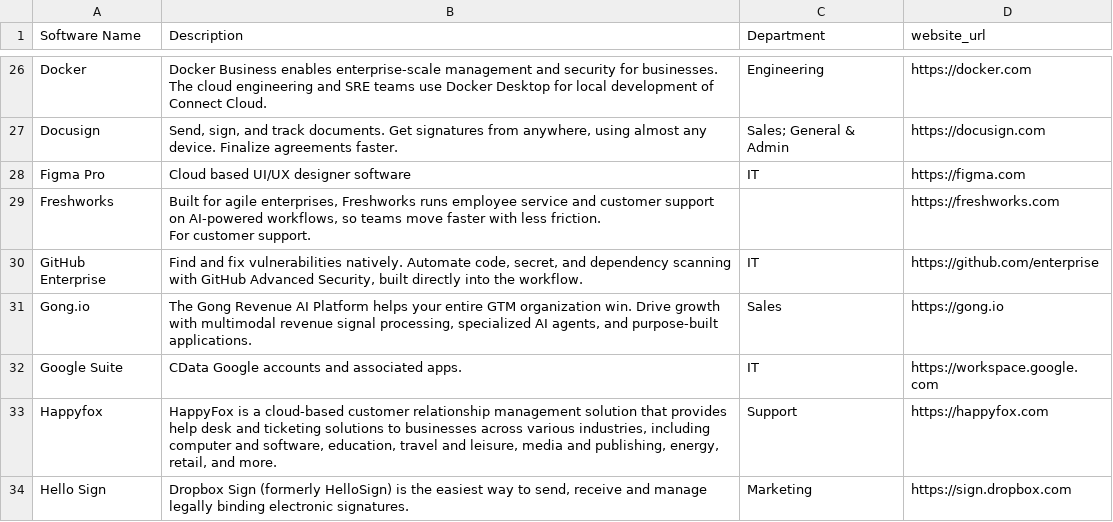
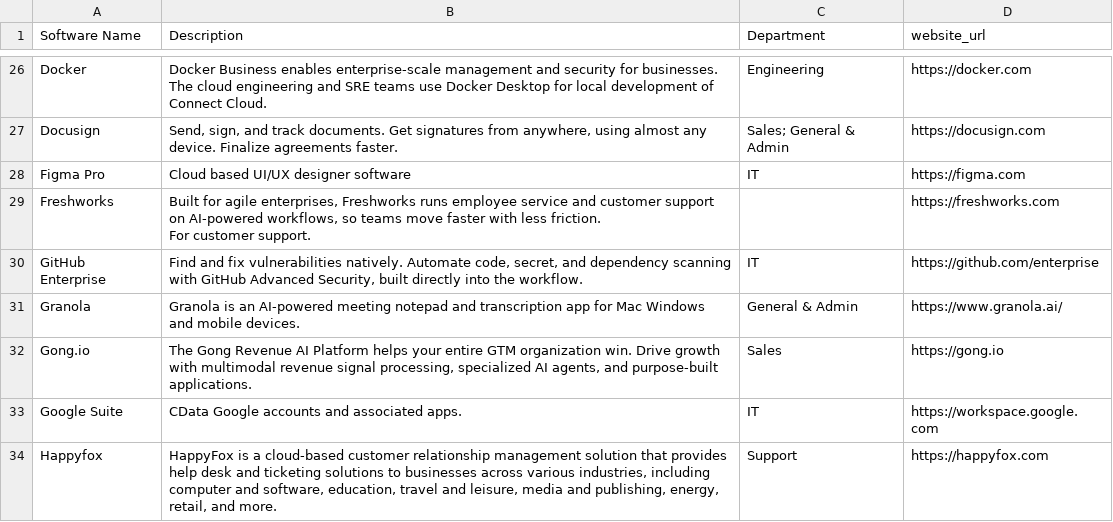
Before and after one commit to kevinacdata/cdata-software-catalog, a CSV file: data.csv, drawn as a sheet; only a part is shown, gaps mark what is left out; the shorter side is filled out with more unchanged rows; the diff names each change by its address in the sheet, - before the commit and + after, or states it on an @@ line.

Commit message:
Add Granola to catalog

```diff
--- a/data.csv
+++ b/data.csv
+row 31: Granola | Granola is an AI-powered meeting notepad and transcription app for Mac Windows and mobile devices. | General & Admin | https://www.granola.ai/
```
